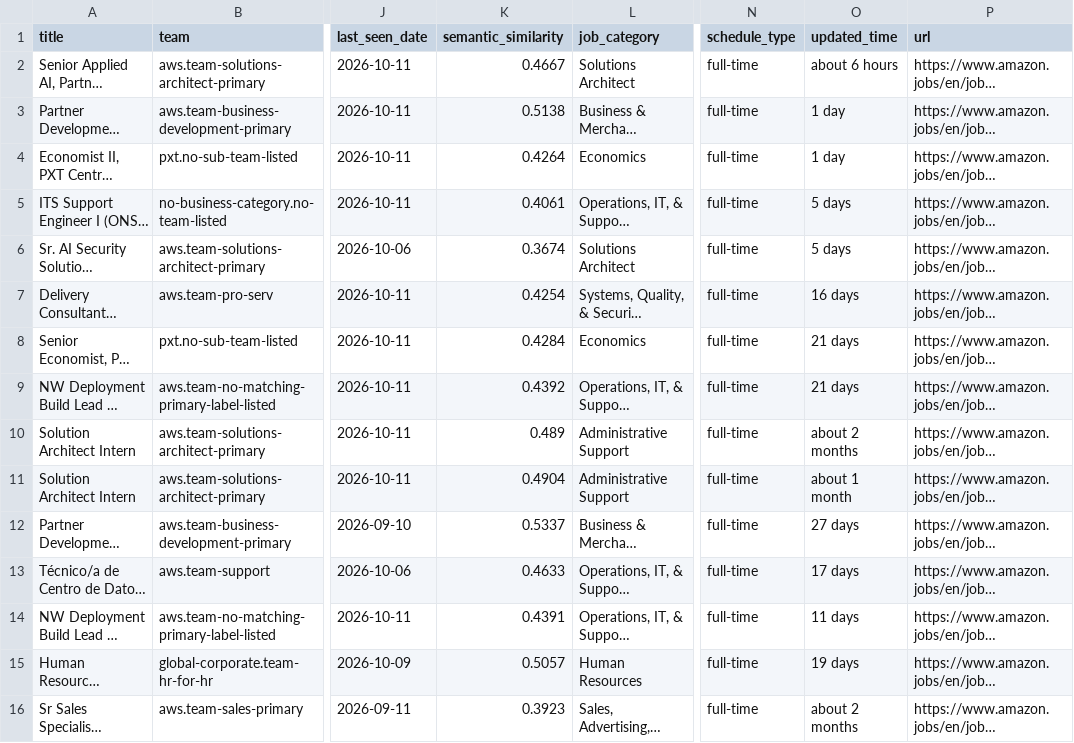
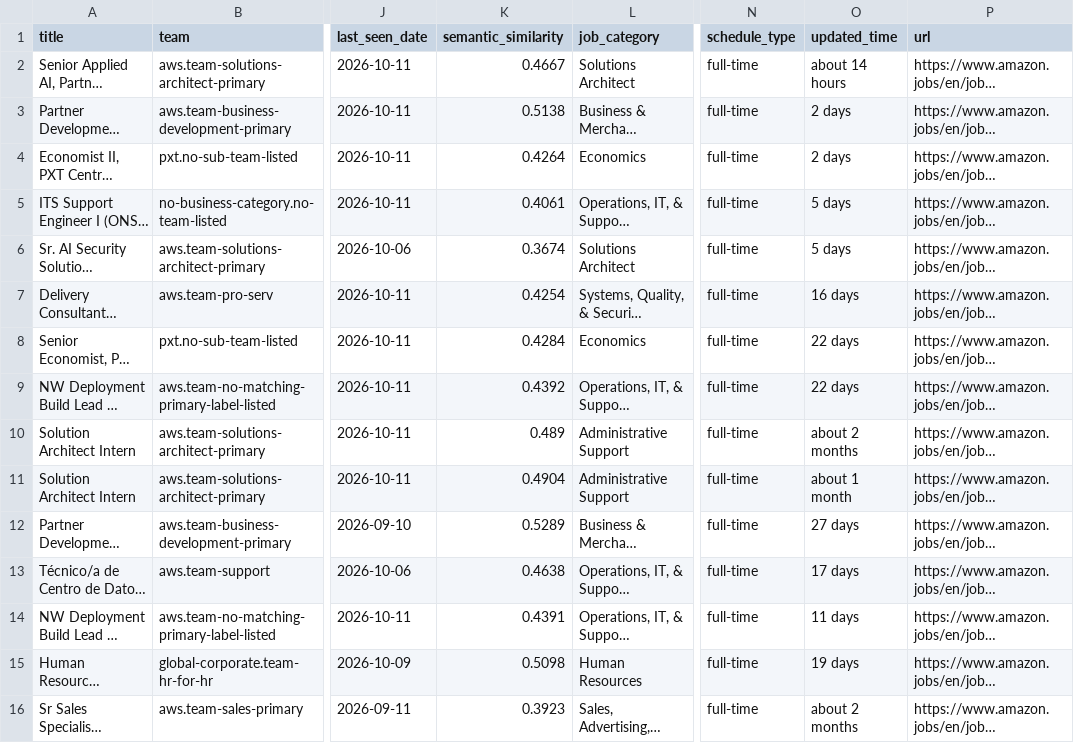
Before and after one commit to BarbaraPFloresRios/JobTrackerChile, a CSV file: data/raw/amazon_jobs.csv, drawn as a sheet; only a part is shown, gaps mark what is left out; long unchanged cells end in …; the diff covers the shown part only; the diff names each change by its address in the sheet, - before the commit and + after, or states it on an @@ line.

```diff
--- a/data/raw/amazon_jobs.csv
+++ b/data/raw/amazon_jobs.csv
-O2 (updated_time): about 6 hours
+O2 (updated_time): about 14 hours
-O3:O4 (updated_time): 1 day
+O3:O4 (updated_time): 2 days
-O8:O9 (updated_time): 21 days
+O8:O9 (updated_time): 22 days
-K12 (semantic_similarity): 0.5337
+K12 (semantic_similarity): 0.5289
-K13 (semantic_similarity): 0.4633
+K13 (semantic_similarity): 0.4638
-K15 (semantic_similarity): 0.5057
+K15 (semantic_similarity): 0.5098
```
Also changed, not shown: 14 edited cells elsewhere in this file, data/raw/abc_jobs.csv, data/raw/ccu_jobs.csv, 19 other files.
